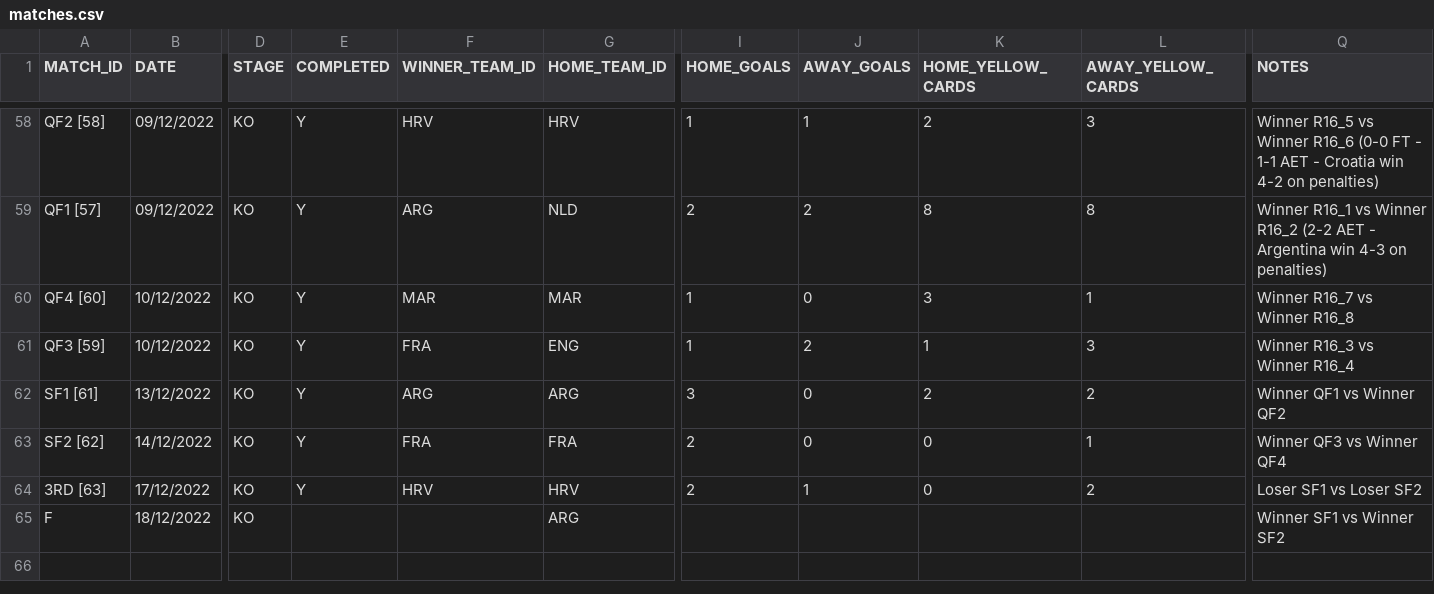
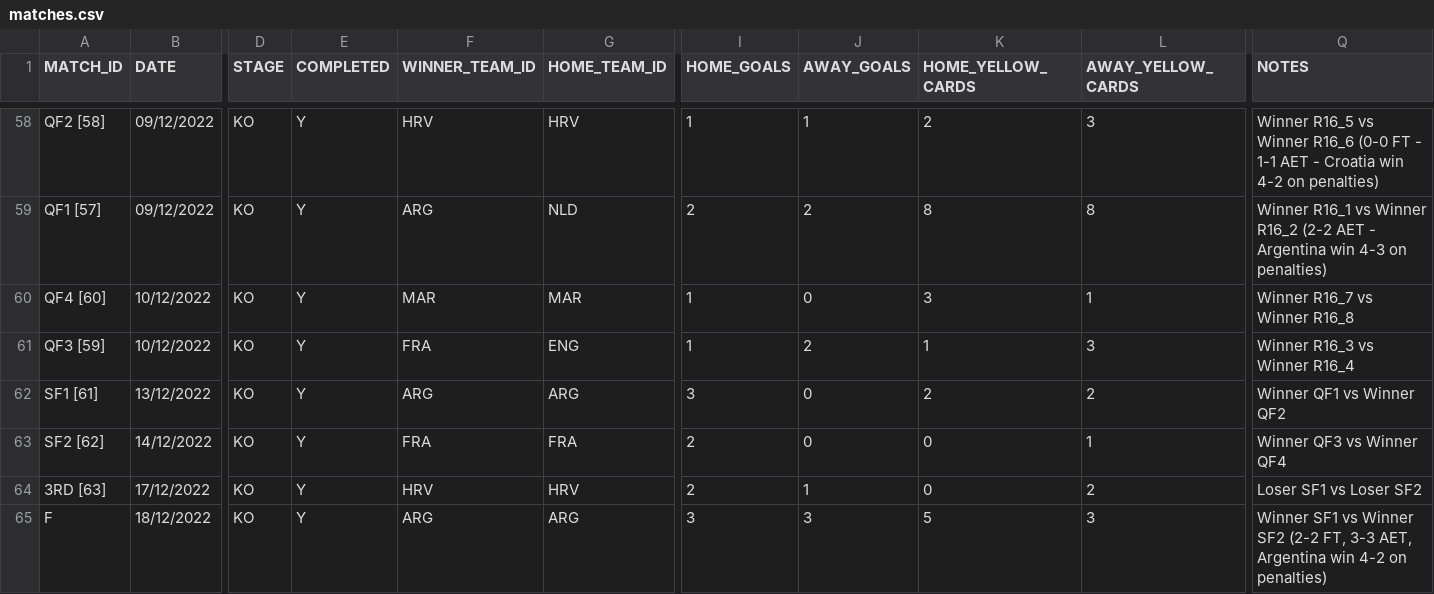
Before and after one commit to AdamJSc/sweepstake-markup-generator, a CSV file: domain/data/tournaments/2022-fifa-world-cup/matches.csv, drawn as a sheet; only a part is shown, gaps mark what is left out; the diff names each change by its address in the sheet, - before the commit and + after, or states it on an @@ line.

Commit message:
chore: wc2022 - update with 18/12 results

```diff
--- a/domain/data/tournaments/2022-fifa-world-cup/matches.csv
+++ b/domain/data/tournaments/2022-fifa-world-cup/matches.csv
-E65 (COMPLETED): (empty)
+E65 (COMPLETED): Y
-F65 (WINNER_TEAM_ID): (empty)
+F65 (WINNER_TEAM_ID): ARG
-I65 (HOME_GOALS): (empty)
+I65 (HOME_GOALS): 3
-J65 (AWAY_GOALS): (empty)
+J65 (AWAY_GOALS): 3
-K65 (HOME_YELLOW_CARDS): (empty)
+K65 (HOME_YELLOW_CARDS): 5
-L65 (AWAY_YELLOW_CARDS): (empty)
+L65 (AWAY_YELLOW_CARDS): 3
-Q65 (NOTES): …Winner SF2
+Q65 (NOTES): …Winner SF2 (2-2 FT, 3-3 AET, Argentina win 4-2 on penalties)
```
